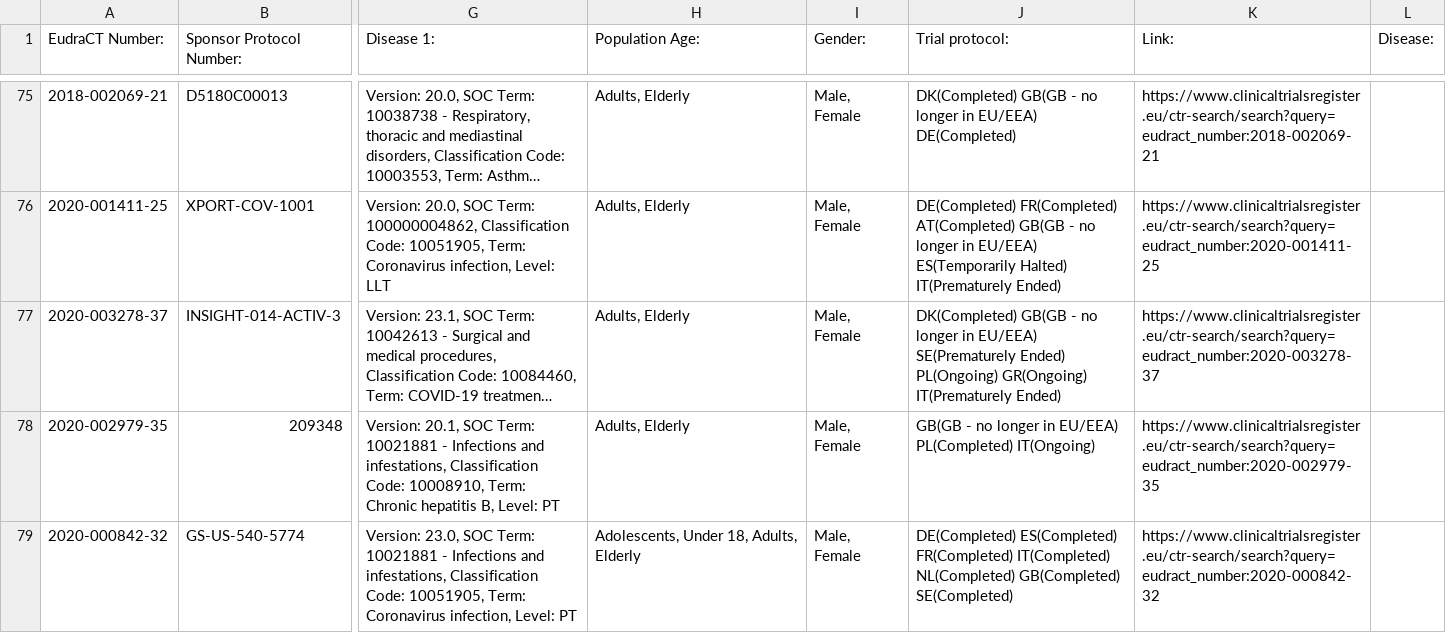
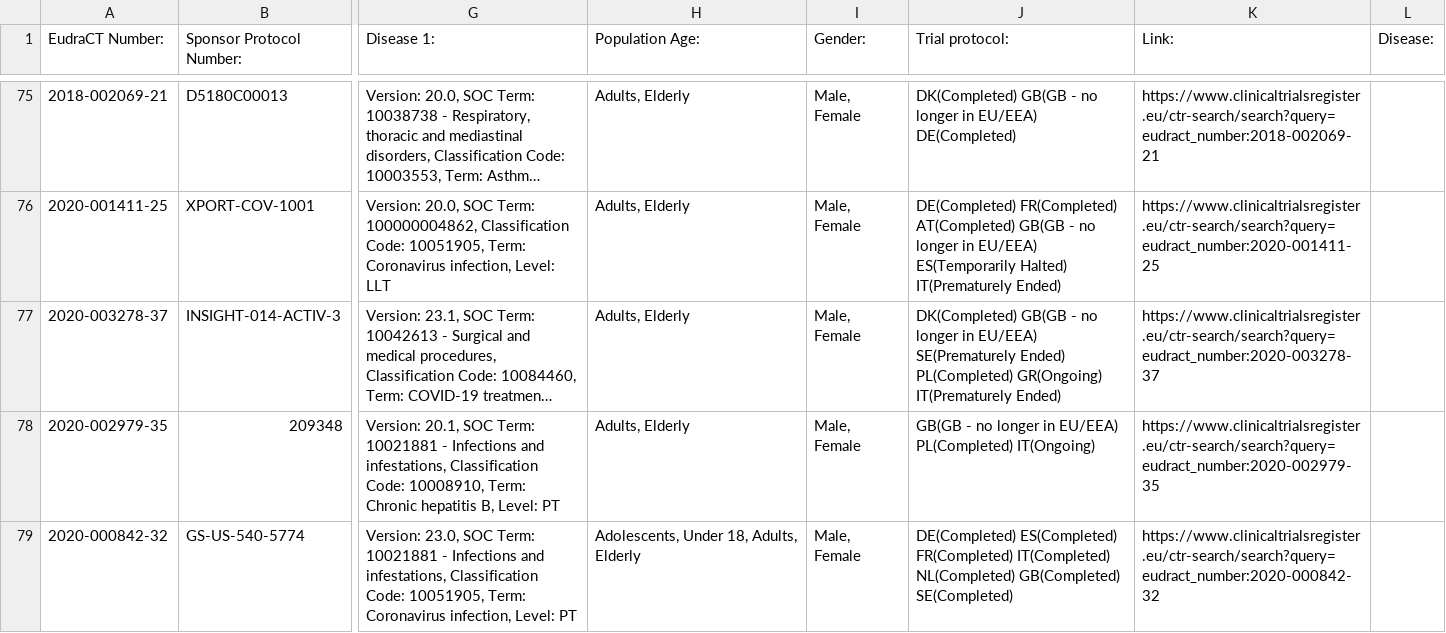
Before and after one commit to mskabirkhan/clinical-trials, a CSV file: data/clinical-trials.csv, drawn as a sheet; only a part is shown, gaps mark what is left out; long unchanged cells end in …; the diff covers the shown part only; the diff names each change by its address in the sheet, - before the commit and + after, or states it on an @@ line.

Commit message:
Commit new datasets

```diff
--- a/data/clinical-trials.csv
+++ b/data/clinical-trials.csv
-J77 (Trial protocol:): …SE(Prematurely Ended) PL(Ongoing) GR(Ongoing) IT(Prematurely…
+J77 (Trial protocol:): …SE(Prematurely Ended) PL(Completed) GR(Ongoing) IT(Prematurely…
```
Also changed, not shown: 1 removed row elsewhere in this file, 5 other files.
